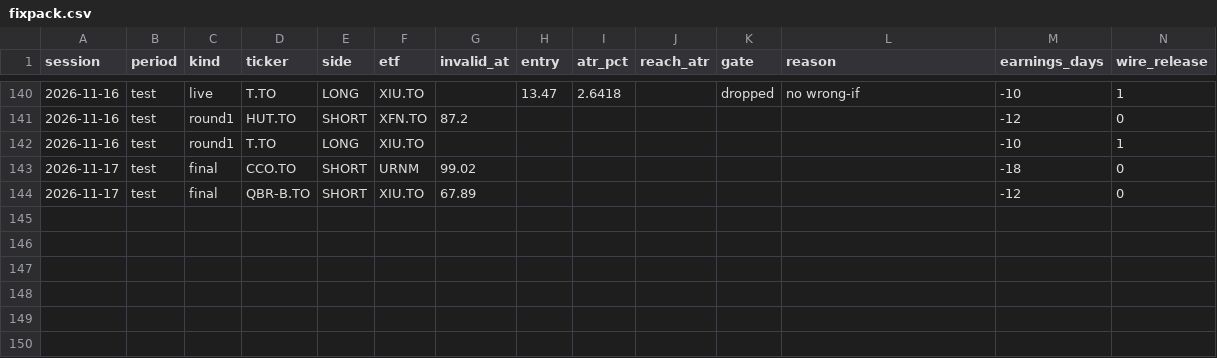
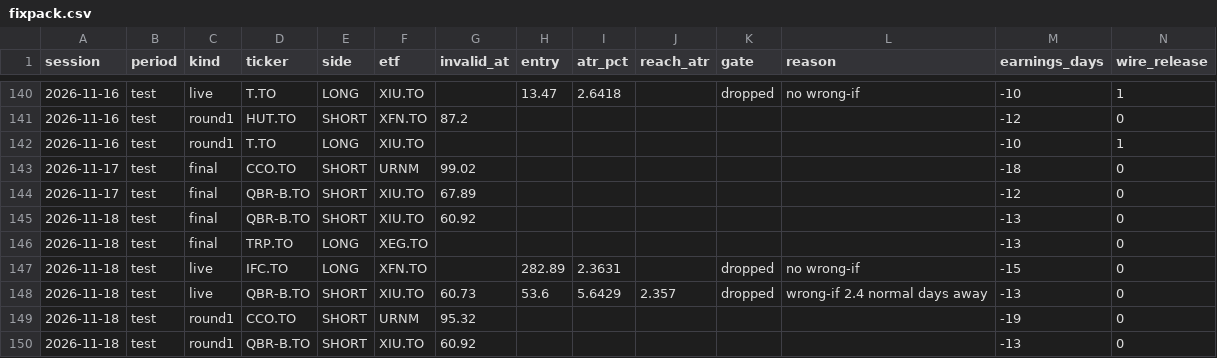
Before and after one commit to rufatb/RB, a CSV file: data/reviews/fixpack.csv, drawn as a sheet; only a part is shown, gaps mark what is left out; rows hold the shown columns only; the diff names each change by its address in the sheet, - before the commit and + after, or states it on an @@ line.

```diff
--- a/data/reviews/fixpack.csv
+++ b/data/reviews/fixpack.csv
+row 145: 2026-11-18 | test | final | QBR-B.TO | SHORT | XIU.TO | 60.92 |  |  |  |  |  | -13 | 0
+row 146: 2026-11-18 | test | final | TRP.TO | LONG | XEG.TO |  |  |  |  |  |  | -13 | 0
+row 147: 2026-11-18 | test | live | IFC.TO | LONG | XFN.TO |  | 282.89 | 2.3631 |  | dropped | no wrong-if | -15 | 0
+row 148: 2026-11-18 | test | live | QBR-B.TO | SHORT | XIU.TO | 60.73 | 53.6 | 5.6429 | 2.357 | dropped | wrong-if 2.4 normal days away | -13 | 0
+row 149: 2026-11-18 | test | round1 | CCO.TO | SHORT | URNM | 95.32 |  |  |  |  |  | -19 | 0
+row 150: 2026-11-18 | test | round1 | QBR-B.TO | SHORT | XIU.TO | 60.92 |  |  |  |  |  | -13 | 0
```
Also changed, not shown: data/model_picks.csv, data/news_calls.csv, 7 other files.
